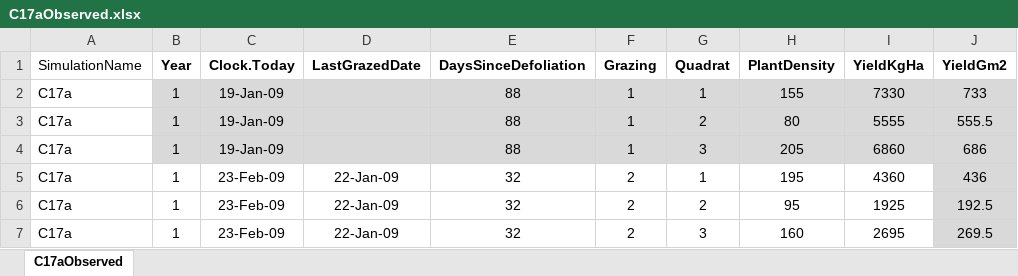
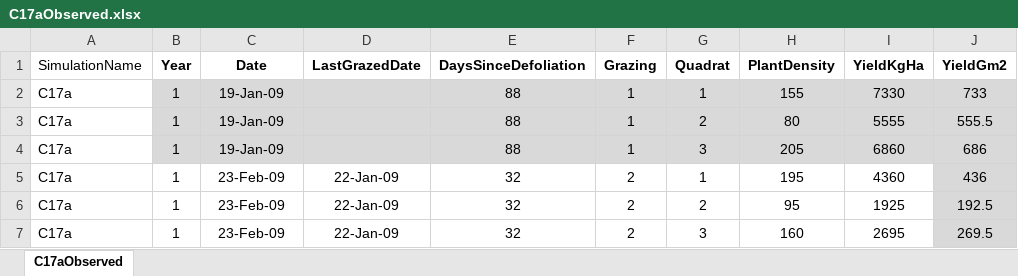
Before and after one commit to APSIMInitiative/ApsimX, an Excel workbook: Prototypes/Chicory/C17aObserved.xlsx, sheet C17aObserved, drawn as a sheet; only a part is shown; values as stored, in another font and other column widths than the file's, no borders; the diff names each change by its address in the sheet, - before the commit and + after, or states it on an @@ line.

```diff
--- a/Prototypes/Chicory/C17aObserved.xlsx (sheet C17aObserved)
+++ b/Prototypes/Chicory/C17aObserved.xlsx (sheet C17aObserved)
-C1: Clock.Today
+C1: Date
```
Also changed, not shown: Prototypes/Chicory/ClassicObserved.xlsx, Prototypes/Chicory/IversenObserved.xlsx, 1 other file.
